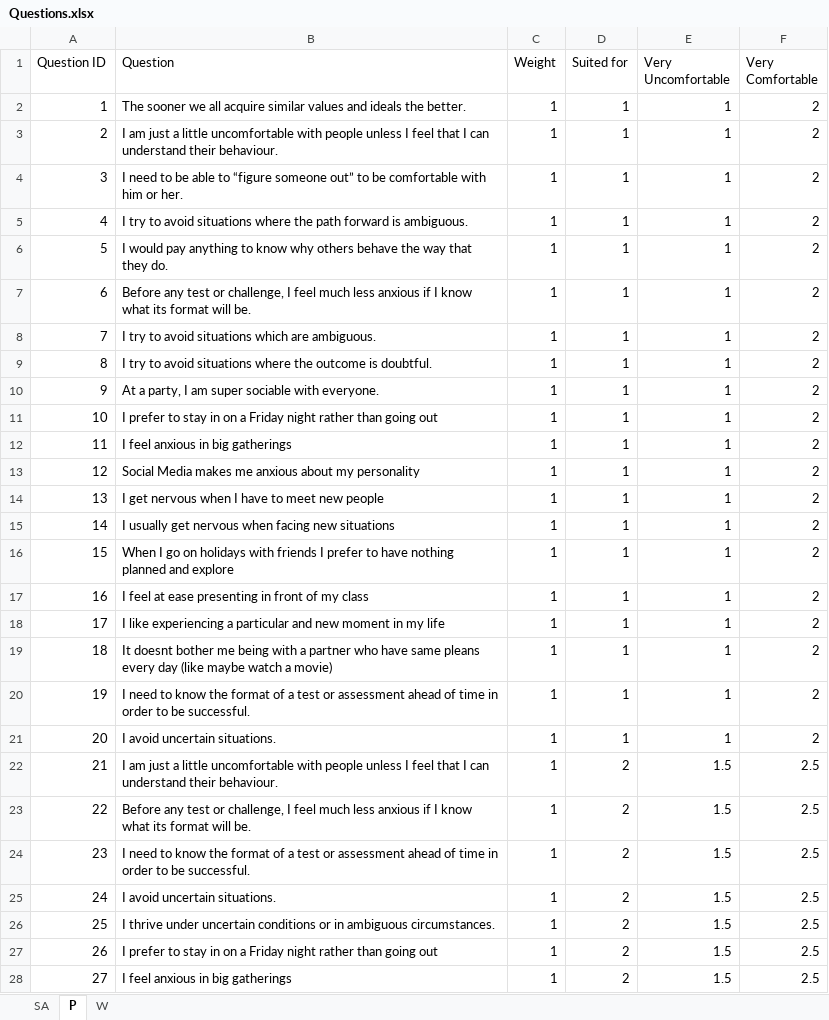
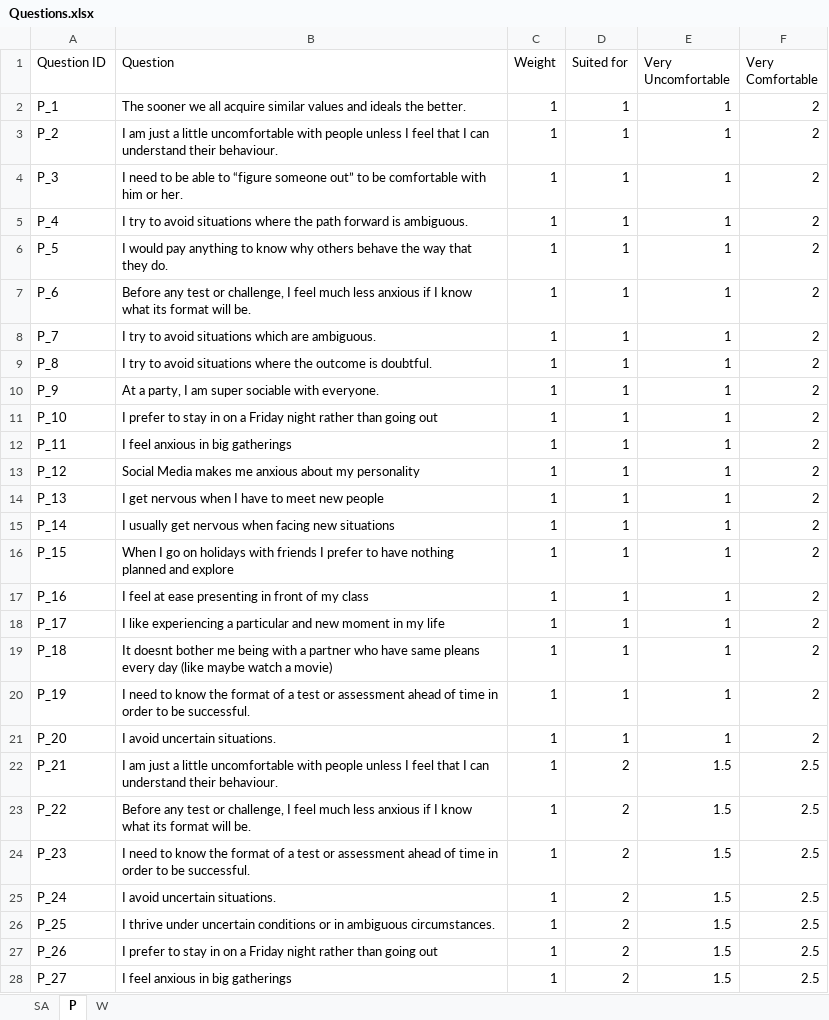
Before and after one commit to LucaFiume/PWScale, an Excel workbook: Questions.xlsx, sheet P, drawn as a sheet; only a part is shown; values as stored, in another font and other column widths than the file's, no borders; the diff covers the shown part only; the diff names each change by its address in the sheet, - before the commit and + after, or states it on an @@ line.

```diff
--- a/Questions.xlsx (sheet P)
+++ b/Questions.xlsx (sheet P)
-A2 (Question ID): 1
+A2 (Question ID): P_1
-A3 (Question ID): 2
+A3 (Question ID): P_2
-A4 (Question ID): 3
+A4 (Question ID): P_3
-A5 (Question ID): 4
+A5 (Question ID): P_4
-A6 (Question ID): 5
+A6 (Question ID): P_5
-A7 (Question ID): 6
+A7 (Question ID): P_6
-A8 (Question ID): 7
+A8 (Question ID): P_7
-A9 (Question ID): 8
+A9 (Question ID): P_8
-A10 (Question ID): 9
+A10 (Question ID): P_9
-A11 (Question ID): 10
+A11 (Question ID): P_10
-A12 (Question ID): 11
+A12 (Question ID): P_11
-A13 (Question ID): 12
+A13 (Question ID): P_12
-A14 (Question ID): 13
+A14 (Question ID): P_13
-A15 (Question ID): 14
+A15 (Question ID): P_14
-A16 (Question ID): 15
+A16 (Question ID): P_15
-A17 (Question ID): 16
+A17 (Question ID): P_16
-A18 (Question ID): 17
+A18 (Question ID): P_17
-A19 (Question ID): 18
+A19 (Question ID): P_18
-A20 (Question ID): 19
+A20 (Question ID): P_19
-A21 (Question ID): 20
+A21 (Question ID): P_20
-A22 (Question ID): 21
+A22 (Question ID): P_21
-A23 (Question ID): 22
+A23 (Question ID): P_22
-A24 (Question ID): 23
+A24 (Question ID): P_23
-A25 (Question ID): 24
+A25 (Question ID): P_24
-A26 (Question ID): 25
+A26 (Question ID): P_25
-A27 (Question ID): 26
+A27 (Question ID): P_26
-A28 (Question ID): 27
+A28 (Question ID): P_27
```
Also changed, not shown: 53 edited cells elsewhere in this sheet, sheet W, sheet SA, 3 other files.
